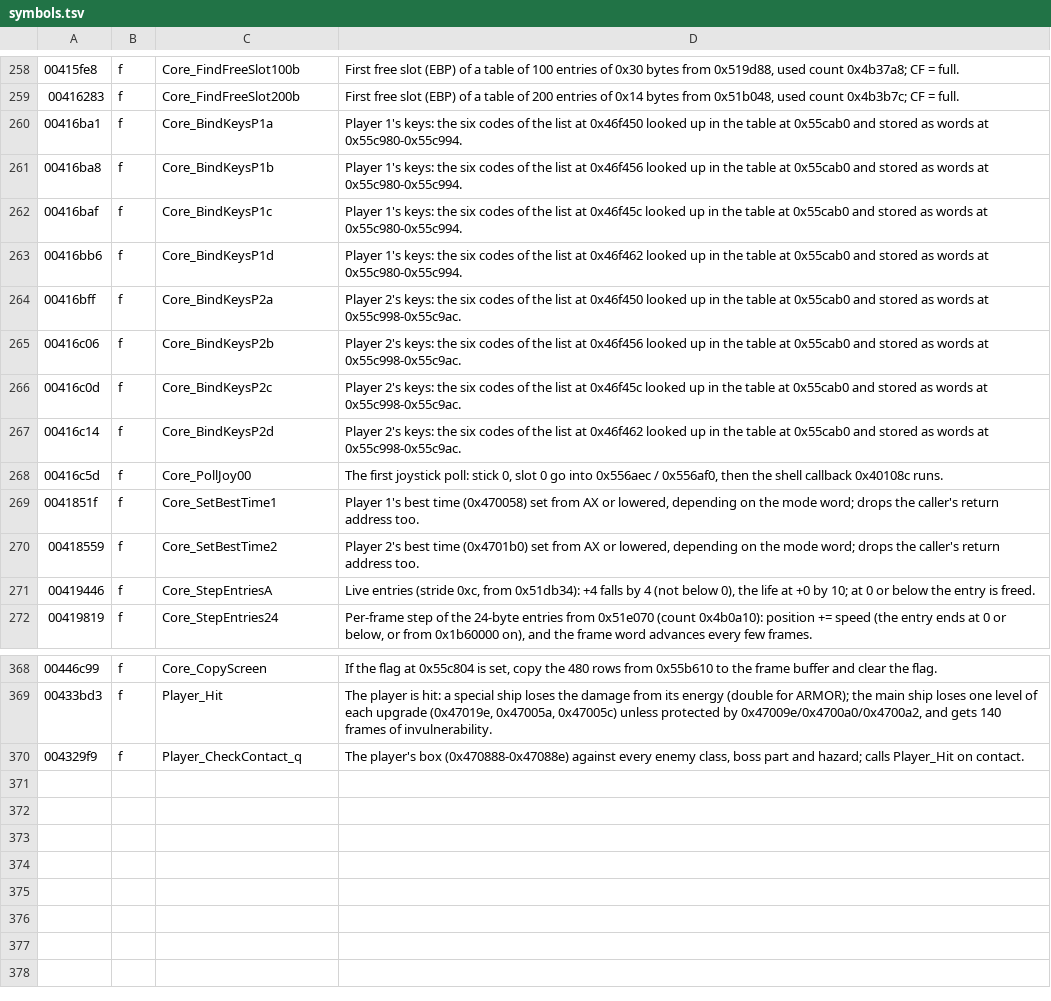
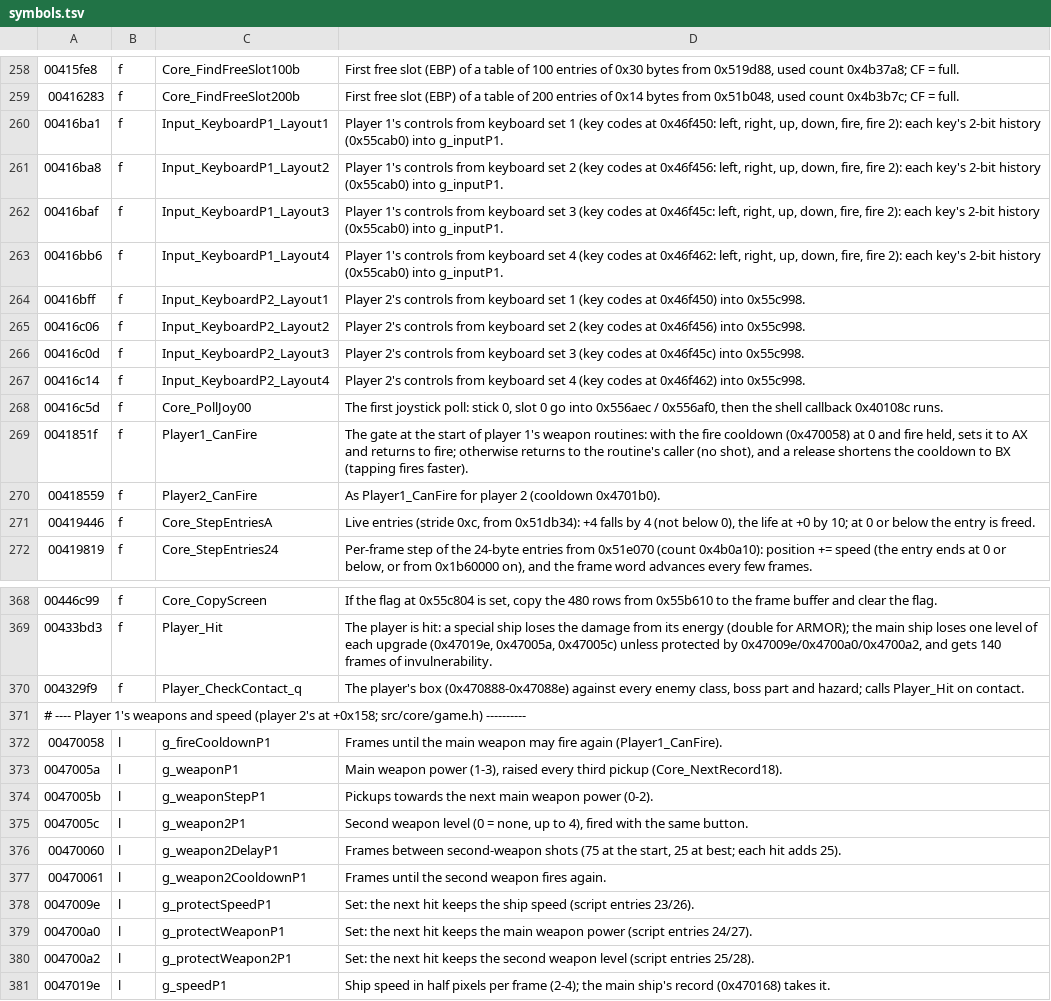
Before and after one commit to szymor/astro-assembler-re, a TSV file: re/symbols.tsv, drawn as a sheet; only a part is shown, gaps mark what is left out; the diff covers the shown part only.

```diff
--- a/re/symbols.tsv
+++ b/re/symbols.tsv
@@ -259,13 +259,13 @@
 00416283	f	Core_FindFreeSlot200b	First free slot (EBP) of a table of 200 entries of 0x14 bytes from 0x51b048, used count 0x4b3b7c; CF = full.
-00416ba1	f	Core_BindKeysP1a	Player 1's keys: the six codes of the list at 0x46f450 looked up in the table at 0x55cab0 and stored as words at 0x55c980-0x55c994.
-00416ba8	f	Core_BindKeysP1b	Player 1's keys: the six codes of the list at 0x46f456 looked up in the table at 0x55cab0 and stored as words at 0x55c980-0x55c994.
-00416baf	f	Core_BindKeysP1c	Player 1's keys: the six codes of the list at 0x46f45c looked up in the table at 0x55cab0 and stored as words at 0x55c980-0x55c994.
-00416bb6	f	Core_BindKeysP1d	Player 1's keys: the six codes of the list at 0x46f462 looked up in the table at 0x55cab0 and stored as words at 0x55c980-0x55c994.
-00416bff	f	Core_BindKeysP2a	Player 2's keys: the six codes of the list at 0x46f450 looked up in the table at 0x55cab0 and stored as words at 0x55c998-0x55c9ac.
-00416c06	f	Core_BindKeysP2b	Player 2's keys: the six codes of the list at 0x46f456 looked up in the table at 0x55cab0 and stored as words at 0x55c998-0x55c9ac.
-00416c0d	f	Core_BindKeysP2c	Player 2's keys: the six codes of the list at 0x46f45c looked up in the table at 0x55cab0 and stored as words at 0x55c998-0x55c9ac.
-00416c14	f	Core_BindKeysP2d	Player 2's keys: the six codes of the list at 0x46f462 looked up in the table at 0x55cab0 and stored as words at 0x55c998-0x55c9ac.
+00416ba1	f	Input_KeyboardP1_Layout1	Player 1's controls from keyboard set 1 (key codes at 0x46f450: left, right, up, down, fire, fire 2): each key's 2-bit history (0x55cab0) into g_inputP1.
+00416ba8	f	Input_KeyboardP1_Layout2	Player 1's controls from keyboard set 2 (key codes at 0x46f456: left, right, up, down, fire, fire 2): each key's 2-bit history (0x55cab0) into g_inputP1.
+00416baf	f	Input_KeyboardP1_Layout3	Player 1's controls from keyboard set 3 (key codes at 0x46f45c: left, right, up, down, fire, fire 2): each key's 2-bit history (0x55cab0) into g_inputP1.
+00416bb6	f	Input_KeyboardP1_Layout4	Player 1's controls from keyboard set 4 (key codes at 0x46f462: left, right, up, down, fire, fire 2): each key's 2-bit history (0x55cab0) into g_inputP1.
+00416bff	f	Input_KeyboardP2_Layout1	Player 2's controls from keyboard set 1 (key codes at 0x46f450) into 0x55c998.
+00416c06	f	Input_KeyboardP2_Layout2	Player 2's controls from keyboard set 2 (key codes at 0x46f456) into 0x55c998.
+00416c0d	f	Input_KeyboardP2_Layout3	Player 2's controls from keyboard set 3 (key codes at 0x46f45c) into 0x55c998.
+00416c14	f	Input_KeyboardP2_Layout4	Player 2's controls from keyboard set 4 (key codes at 0x46f462) into 0x55c998.
 00416c5d	f	Core_PollJoy00	The first joystick poll: stick 0, slot 0 go into 0x556aec / 0x556af0, then the shell callback 0x40108c runs.
-0041851f	f	Core_SetBestTime1	Player 1's best time (0x470058) set from AX or lowered, depending on the mode word; drops the caller's return address too.
-00418559	f	Core_SetBestTime2	Player 2's best time (0x4701b0) set from AX or lowered, depending on the mode word; drops the caller's return address too.
+0041851f	f	Player1_CanFire	The gate at the start of player 1's weapon routines: with the fire cooldown (0x470058) at 0 and fire held, sets it to AX and returns to fire; otherwise returns to the routine's caller (no shot), and a release shortens the cooldown to BX (tapping fires faster).
+00418559	f	Player2_CanFire	As Player1_CanFire for player 2 (cooldown 0x4701b0).
 00419446	f	Core_StepEntriesA	Live entries (stride 0xc, from 0x51db34): +4 falls by 4 (not below 0), the life at +0 by 10; at 0 or below the entry is freed.
@@ -370 +370,12 @@
 004329f9	f	Player_CheckContact_q	The player's box (0x470888-0x47088e) against every enemy class, boss part and hazard; calls Player_Hit on contact.
+# ---- Player 1's weapons and speed (player 2's at +0x158; src/core/game.h) ----------
+00470058	l	g_fireCooldownP1	Frames until the main weapon may fire again (Player1_CanFire).
+0047005a	l	g_weaponP1	Main weapon power (1-3), raised every third pickup (Core_NextRecord18).
+0047005b	l	g_weaponStepP1	Pickups towards the next main weapon power (0-2).
+0047005c	l	g_weapon2P1	Second weapon level (0 = none, up to 4), fired with the same button.
+00470060	l	g_weapon2DelayP1	Frames between second-weapon shots (75 at the start, 25 at best; each hit adds 25).
+00470061	l	g_weapon2CooldownP1	Frames until the second weapon fires again.
+0047009e	l	g_protectSpeedP1	Set: the next hit keeps the ship speed (script entries 23/26).
+004700a0	l	g_protectWeaponP1	Set: the next hit keeps the main weapon power (script entries 24/27).
+004700a2	l	g_protectWeapon2P1	Set: the next hit keeps the second weapon level (script entries 25/28).
+0047019e	l	g_speedP1	Ship speed in half pixels per frame (2-4); the main ship's record (0x470168) takes it.
```
Also changed, not shown: 24 edited cells elsewhere in this file, 11 other files.
